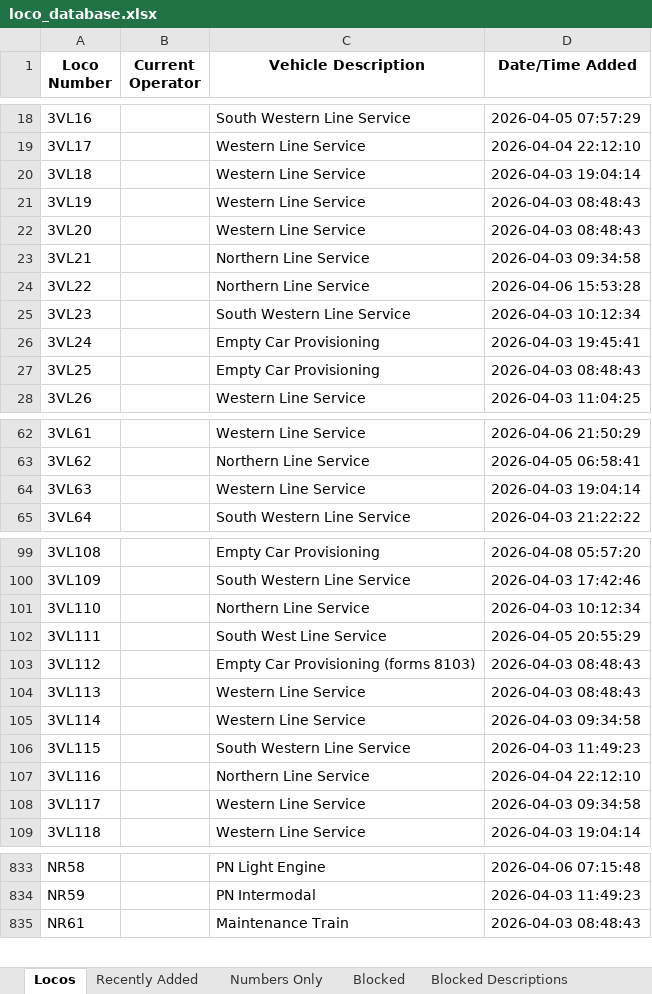
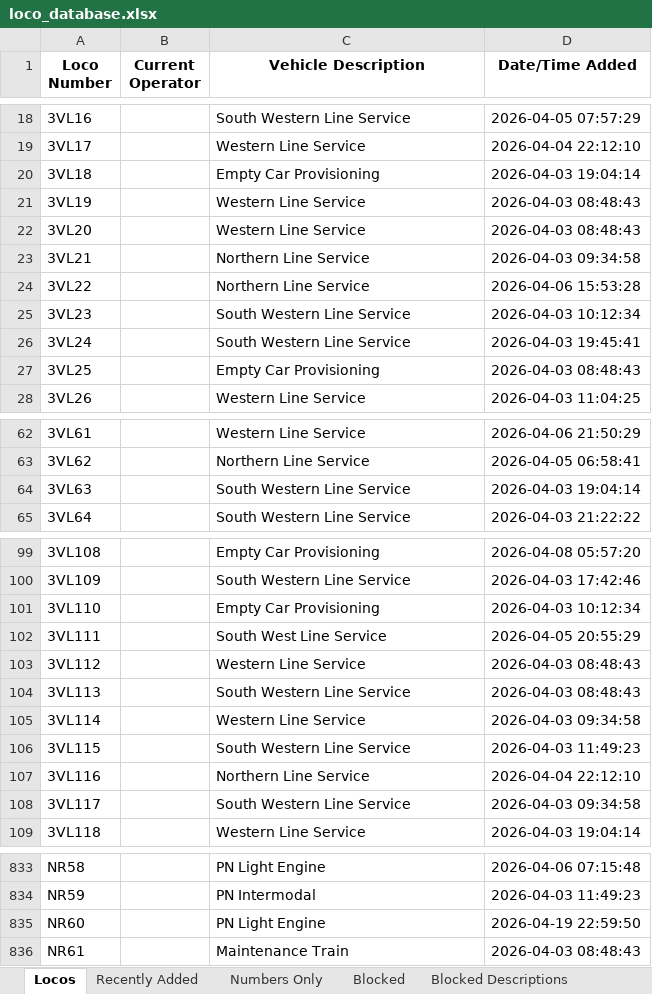
Before and after one commit to grahame21/railops-frontend, an Excel workbook: downloads/loco_database.xlsx, sheet Locos, drawn as a sheet; only a part is shown, gaps mark what is left out; values as stored, in another font and other column widths than the file's, no borders; the diff covers the shown part only; the diff names each change by its address in the sheet, - before the commit and + after, or states it on an @@ line.

```diff
--- a/downloads/loco_database.xlsx (sheet Locos)
+++ b/downloads/loco_database.xlsx (sheet Locos)
-C20 (Vehicle Description): Western Line Service
+C20 (Vehicle Description): Empty Car Provisioning
-C26 (Vehicle Description): Empty Car Provisioning
+C26 (Vehicle Description): South Western Line Service
-C64 (Vehicle Description): Western Line Service
+C64 (Vehicle Description): South Western Line Service
-C101 (Vehicle Description): Northern Line Service
+C101 (Vehicle Description): Empty Car Provisioning
-C103 (Vehicle Description): Empty Car Provisioning (forms 8103)
+C103 (Vehicle Description): Western Line Service
-C104 (Vehicle Description): Western Line Service
+C104 (Vehicle Description): South Western Line Service
-C108 (Vehicle Description): Western Line Service
+C108 (Vehicle Description): South Western Line Service
+row 835: NR60 |  | PN Light Engine | 2026-04-19 22:59:50
```
Also changed, not shown: 7 edited cells elsewhere in this sheet, sheet Numbers Only, sheet Recently Added, downloads/loco_numbers_only.xlsx, 3 other files.
